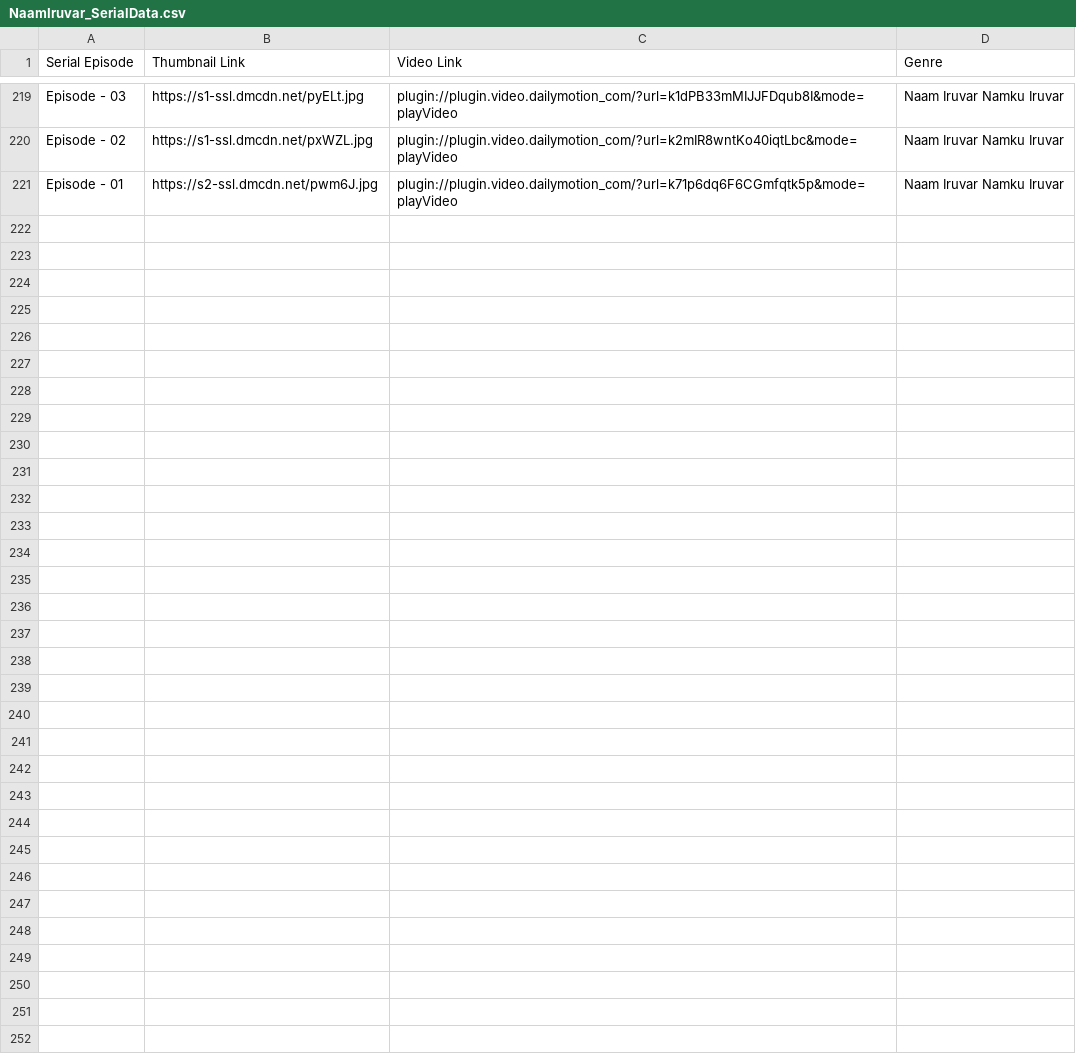
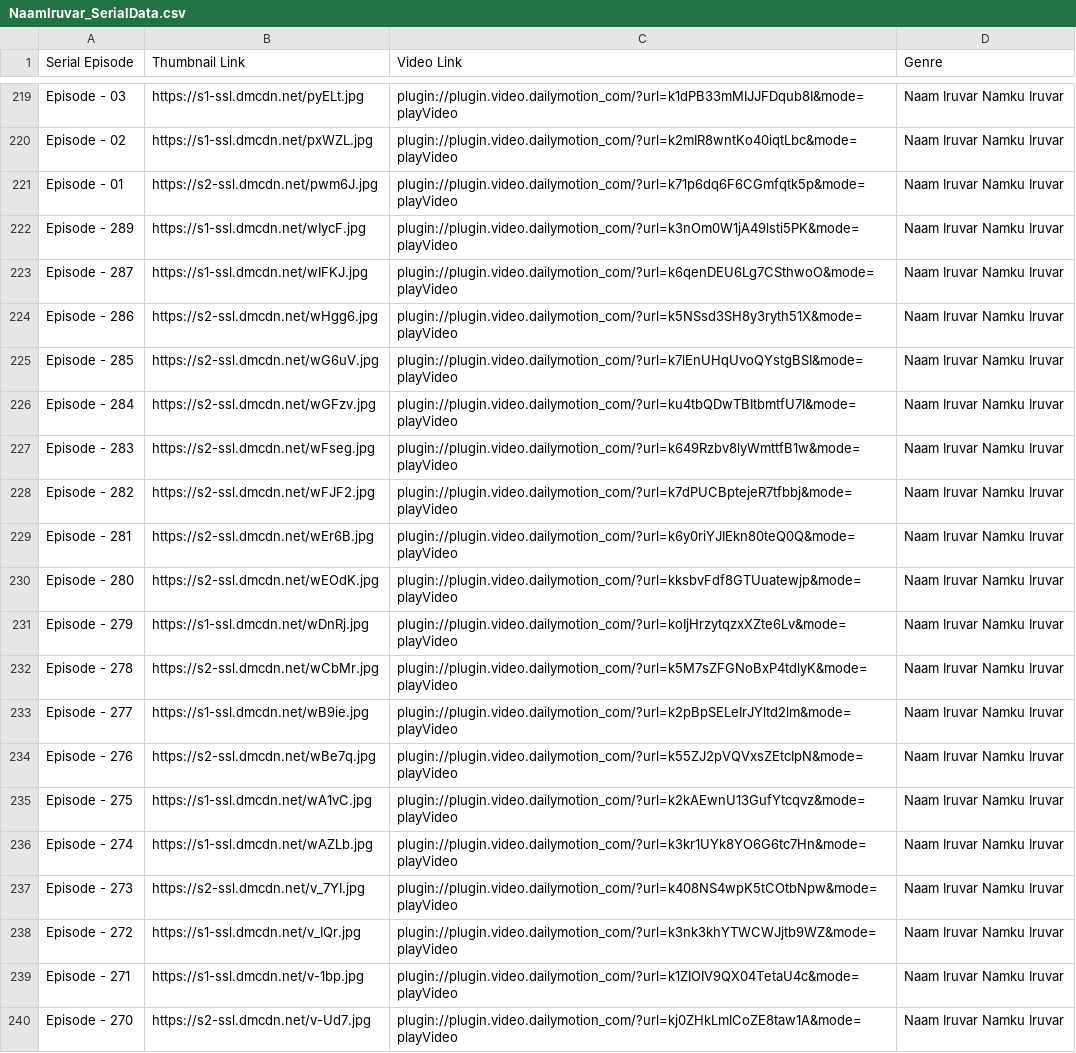
Before and after one commit to pravanjam/TamilSerialz, a CSV file: NaamIruvar_SerialData.csv, drawn as a sheet; only a part is shown, gaps mark what is left out; the diff covers the shown part only.

```diff
--- a/NaamIruvar_SerialData.csv
+++ b/NaamIruvar_SerialData.csv
@@ -221 +221,20 @@ Episode - 02,https://s1-ssl.dmcdn.net/pxWZL.jpg,plugin://plugin.video.dailymotio
 Episode - 01,https://s2-ssl.dmcdn.net/pwm6J.jpg,plugin://plugin.video.dailymotion_com/?url=k71p6dq6F6CGmfqtk5p&mode=playVideo,Naam Iruvar Namku Iruvar
+Episode - 289,https://s1-ssl.dmcdn.net/wIycF.jpg,plugin://plugin.video.dailymotion_com/?url=k3nOm0W1jA49lsti5PK&mode=playVideo,Naam Iruvar Namku Iruvar
+Episode - 287,https://s1-ssl.dmcdn.net/wIFKJ.jpg,plugin://plugin.video.dailymotion_com/?url=k6qenDEU6Lg7CSthwoO&mode=playVideo,Naam Iruvar Namku Iruvar
+Episode - 286,https://s2-ssl.dmcdn.net/wHgg6.jpg,plugin://plugin.video.dailymotion_com/?url=k5NSsd3SH8y3ryth51X&mode=playVideo,Naam Iruvar Namku Iruvar
+Episode - 285,https://s2-ssl.dmcdn.net/wG6uV.jpg,plugin://plugin.video.dailymotion_com/?url=k7lEnUHqUvoQYstgBSI&mode=playVideo,Naam Iruvar Namku Iruvar
+Episode - 284,https://s2-ssl.dmcdn.net/wGFzv.jpg,plugin://plugin.video.dailymotion_com/?url=ku4tbQDwTBItbmtfU7I&mode=playVideo,Naam Iruvar Namku Iruvar
+Episode - 283,https://s2-ssl.dmcdn.net/wFseg.jpg,plugin://plugin.video.dailymotion_com/?url=k649Rzbv8lyWmttfB1w&mode=playVideo,Naam Iruvar Namku Iruvar
+Episode - 282,https://s2-ssl.dmcdn.net/wFJF2.jpg,plugin://plugin.video.dailymotion_com/?url=k7dPUCBptejeR7tfbbj&mode=playVideo,Naam Iruvar Namku Iruvar
+Episode - 281,https://s2-ssl.dmcdn.net/wEr6B.jpg,plugin://plugin.video.dailymotion_com/?url=k6y0riYJIEkn80teQ0Q&mode=playVideo,Naam Iruvar Namku Iruvar
+Episode - 280,https://s2-ssl.dmcdn.net/wEOdK.jpg,plugin://plugin.video.dailymotion_com/?url=kksbvFdf8GTUuatewjp&mode=playVideo,Naam Iruvar Namku Iruvar
+Episode - 279,https://s1-ssl.dmcdn.net/wDnRj.jpg,plugin://plugin.video.dailymotion_com/?url=koIjHrzytqzxXZte6Lv&mode=playVideo,Naam Iruvar Namku Iruvar
+Episode - 278,https://s2-ssl.dmcdn.net/wCbMr.jpg,plugin://plugin.video.dailymotion_com/?url=k5M7sZFGNoBxP4tdlyK&mode=playVideo,Naam Iruvar Namku Iruvar
+Episode - 277,https://s1-ssl.dmcdn.net/wB9ie.jpg,plugin://plugin.video.dailymotion_com/?url=k2pBpSELeIrJYltd2lm&mode=playVideo,Naam Iruvar Namku Iruvar
+Episode - 276,https://s2-ssl.dmcdn.net/wBe7q.jpg,plugin://plugin.video.dailymotion_com/?url=k55ZJ2pVQVxsZEtcIpN&mode=playVideo,Naam Iruvar Namku Iruvar
+Episode - 275,https://s1-ssl.dmcdn.net/wA1vC.jpg,plugin://plugin.video.dailymotion_com/?url=k2kAEwnU13GufYtcqvz&mode=playVideo,Naam Iruvar Namku Iruvar
+Episode - 274,https://s1-ssl.dmcdn.net/wAZLb.jpg,plugin://plugin.video.dailymotion_com/?url=k3kr1UYk8YO6G6tc7Hn&mode=playVideo,Naam Iruvar Namku Iruvar
+Episode - 273,https://s2-ssl.dmcdn.net/v_7YI.jpg,plugin://plugin.video.dailymotion_com/?url=k408NS4wpK5tCOtbNpw&mode=playVideo,Naam Iruvar Namku Iruvar
+Episode - 272,https://s1-ssl.dmcdn.net/v_IQr.jpg,plugin://plugin.video.dailymotion_com/?url=k3nk3khYTWCWJjtb9WZ&mode=playVideo,Naam Iruvar Namku Iruvar
+Episode - 271,https://s1-ssl.dmcdn.net/v-1bp.jpg,plugin://plugin.video.dailymotion_com/?url=k1ZIOIV9QX04TetaU4c&mode=playVideo,Naam Iruvar Namku Iruvar
+Episode - 270,https://s2-ssl.dmcdn.net/v-Ud7.jpg,plugin://plugin.video.dailymotion_com/?url=kj0ZHkLmICoZE8taw1A&mode=playVideo,Naam Iruvar Namku Iruvar
```
Also changed, not shown: 13 added rows elsewhere in this file, SivaMaasula_SerialData.csv.
